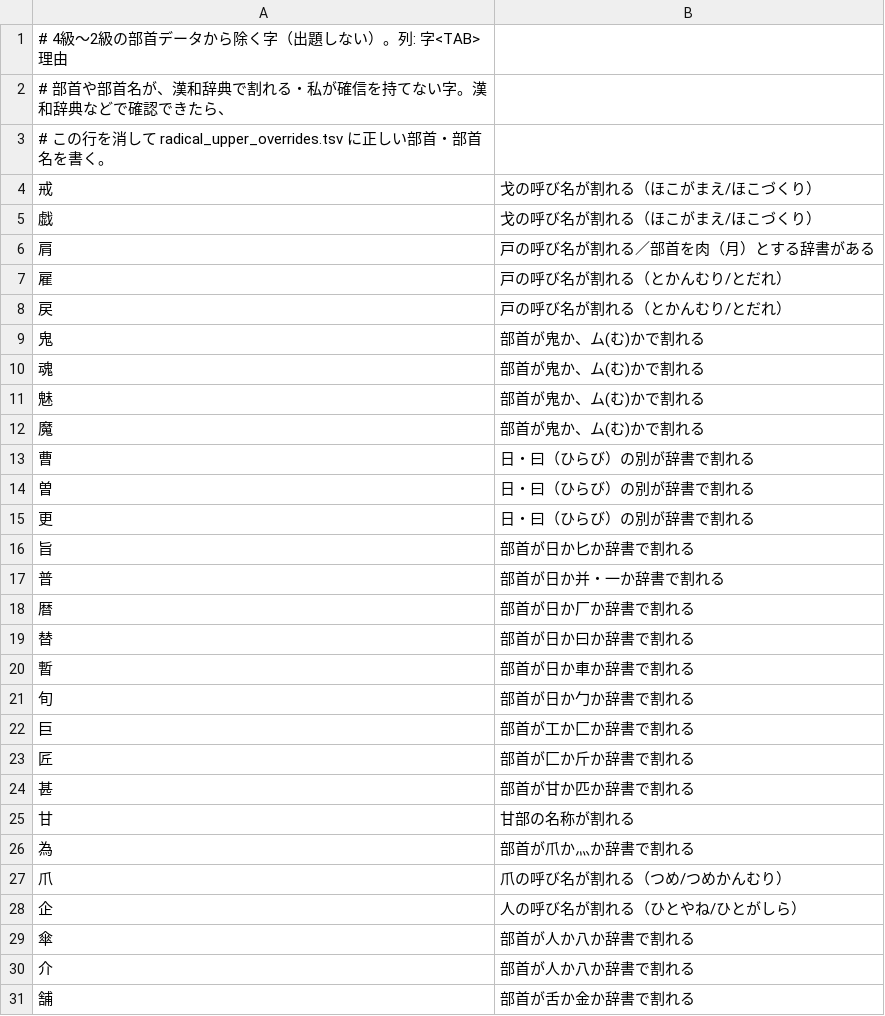
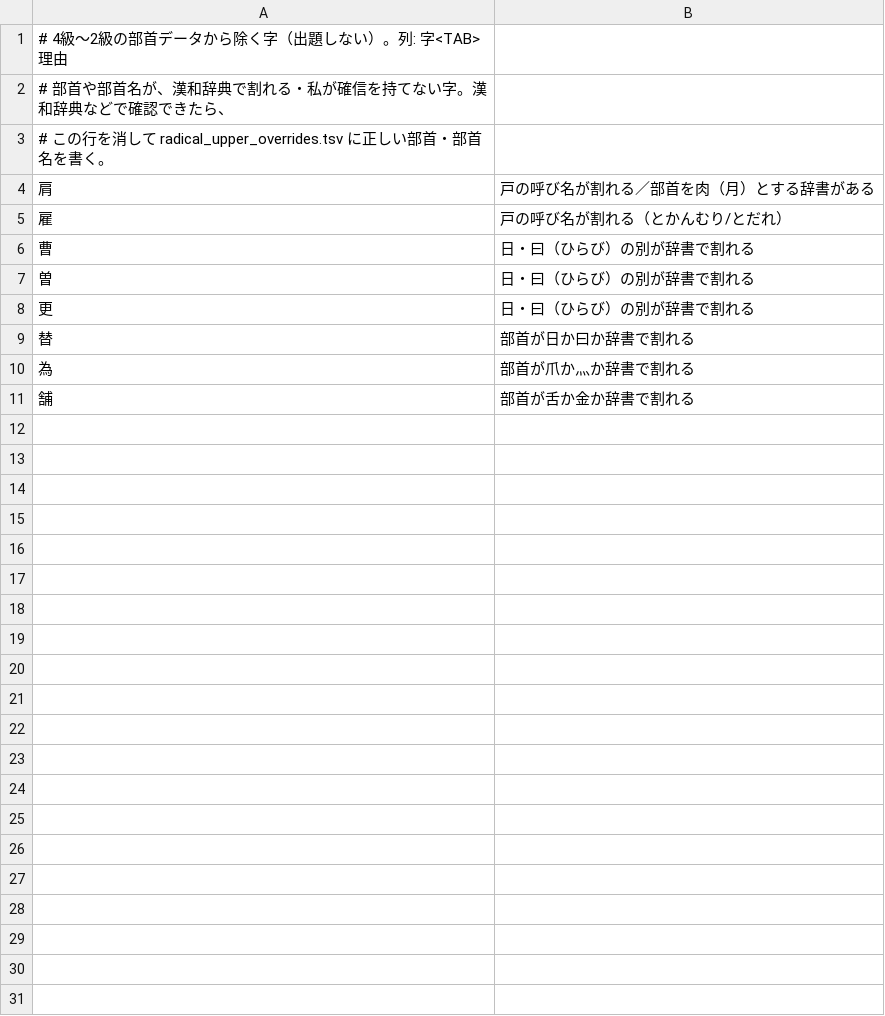
Before and after one commit to zka32101/ukalab_kanken, a TSV file: scripts/data/radical_upper_excluded.tsv, drawn as a sheet.

```diff
--- a/scripts/data/radical_upper_excluded.tsv
+++ b/scripts/data/radical_upper_excluded.tsv
@@ -3,11 +3,4 @@
 # この行を消して radical_upper_overrides.tsv に正しい部首・部首名を書く。
-戒	戈の呼び名が割れる（ほこがまえ/ほこづくり）
-戯	戈の呼び名が割れる（ほこがまえ/ほこづくり）
 肩	戸の呼び名が割れる／部首を肉（月）とする辞書がある
 雇	戸の呼び名が割れる（とかんむり/とだれ）
-戻	戸の呼び名が割れる（とかんむり/とだれ）
-鬼	部首が鬼か、ム(む)かで割れる
-魂	部首が鬼か、ム(む)かで割れる
-魅	部首が鬼か、ム(む)かで割れる
-魔	部首が鬼か、ム(む)かで割れる
 曹	日・曰（ひらび）の別が辞書で割れる
@@ -15,17 +8,4 @@
 更	日・曰（ひらび）の別が辞書で割れる
-旨	部首が日か匕か辞書で割れる
-普	部首が日か并・一か辞書で割れる
-暦	部首が日か厂か辞書で割れる
 替	部首が日か曰か辞書で割れる
-暫	部首が日か車か辞書で割れる
-旬	部首が日か勹か辞書で割れる
-巨	部首が工か匚か辞書で割れる
-匠	部首が匚か斤か辞書で割れる
-甚	部首が甘か匹か辞書で割れる
-甘	甘部の名称が割れる
 為	部首が爪か灬か辞書で割れる
-爪	爪の呼び名が割れる（つめ/つめかんむり）
-企	人の呼び名が割れる（ひとやね/ひとがしら）
-傘	部首が人か八か辞書で割れる
-介	部首が人か八か辞書で割れる
 舗	部首が舌か金か辞書で割れる
```
Also changed, not shown: scripts/data/radical_upper_overrides.tsv, 2 other files.
